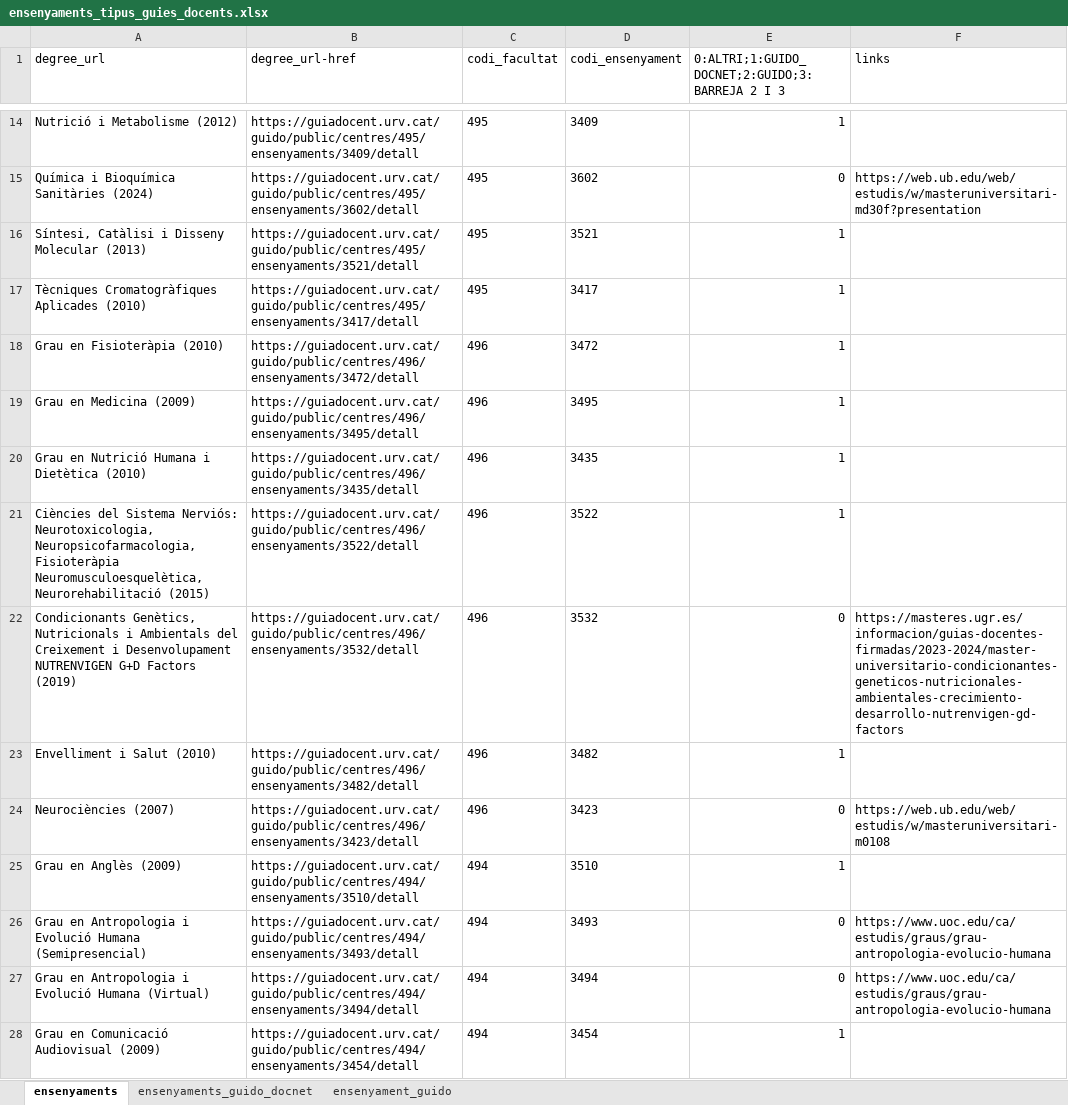
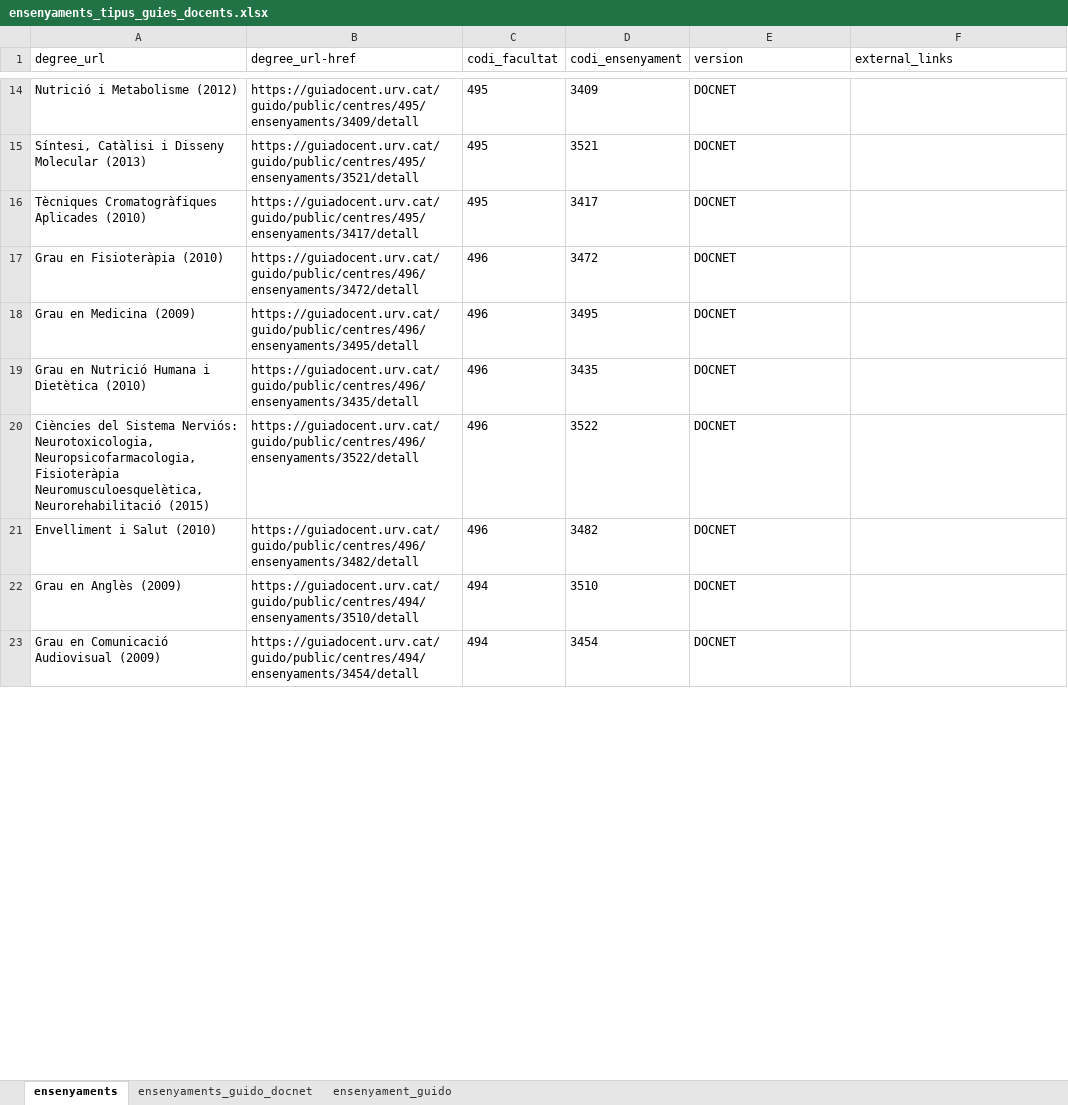
Before and after one commit to geourv/urv-sdgs-tracker, an Excel workbook: sandbox/ensenyaments_tipus_guies_docents.xlsx, sheet ensenyaments, drawn as a sheet; only a part is shown, gaps mark what is left out; values as stored, in another font and other column widths than the file's, no borders; charts and pictures not drawn; removed rows and columns are numbered as before the commit, all else as after; the diff covers the shown part only; the diff names each change by its address in the sheet, - before the commit and + after, or states it on an @@ line.

```diff
--- a/sandbox/ensenyaments_tipus_guies_docents.xlsx (sheet ensenyaments)
+++ b/sandbox/ensenyaments_tipus_guies_docents.xlsx (sheet ensenyaments)
-E1: 0:ALTRI;1:GUIDO_DOCNET;2:GUIDO;3:BARREJA 2 I 3
+E1: version
-F1: links
+F1: external_links
-E14 (version): 1
+E14 (version): DOCNET
-row 15: Química i Bioquímica Sanitàries (2024) | https://guiadocent.urv.cat/guido/public/centres/495/ensenyaments/3602/detall | 495 | 3602 | 0 | https://web.ub.edu/web/estudis/w/masteruniversitari-md30f?presentation
-E15:E20 (version): 1
+E15:E20 (version): DOCNET
-row 22: Condicionants Genètics, Nutricionals i Ambientals del Creixement i Desenvolupament NUTRENVIGEN G+D Factors (2019) | https://guiadocent.urv.cat/guido/public/centres/496/ensenyaments/3532/detall | 496 | 3532 | 0 | https://masteres.ugr.es/informacion/guias-docentes-firmadas/2023-2024/master-universitario-condicionantes-geneticos-nutricionales-ambientales-crecimiento-desarrollo-nutrenvigen-gd-factors
-E21 (version): 1
+E21 (version): DOCNET
-row 24: Neurociències (2007) | https://guiadocent.urv.cat/guido/public/centres/496/ensenyaments/3423/detall | 496 | 3423 | 0 | https://web.ub.edu/web/estudis/w/masteruniversitari-m0108
-E22 (version): 1
+E22 (version): DOCNET
-row 26: Grau en Antropologia i Evolució Humana (Semipresencial) | https://guiadocent.urv.cat/guido/public/centres/494/ensenyaments/3493/detall | 494 | 3493 | 0 | https://www.uoc.edu/ca/estudis/graus/grau-antropologia-evolucio-humana
-row 27: Grau en Antropologia i Evolució Humana (Virtual) | https://guiadocent.urv.cat/guido/public/centres/494/ensenyaments/3494/detall | 494 | 3494 | 0 | https://www.uoc.edu/ca/estudis/graus/grau-antropologia-evolucio-humana
-E23 (version): 1
+E23 (version): DOCNET
```
Also changed, not shown: 44 added rows, 39 removed rows and 102 edited cells elsewhere in this sheet, formulas that keep their value, charts or pictures, 4 other files.
